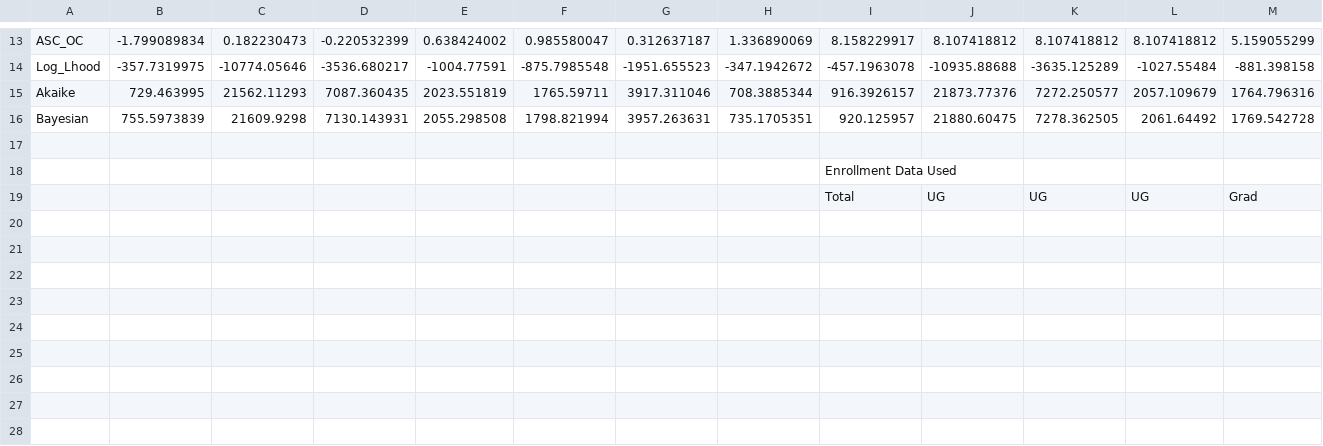
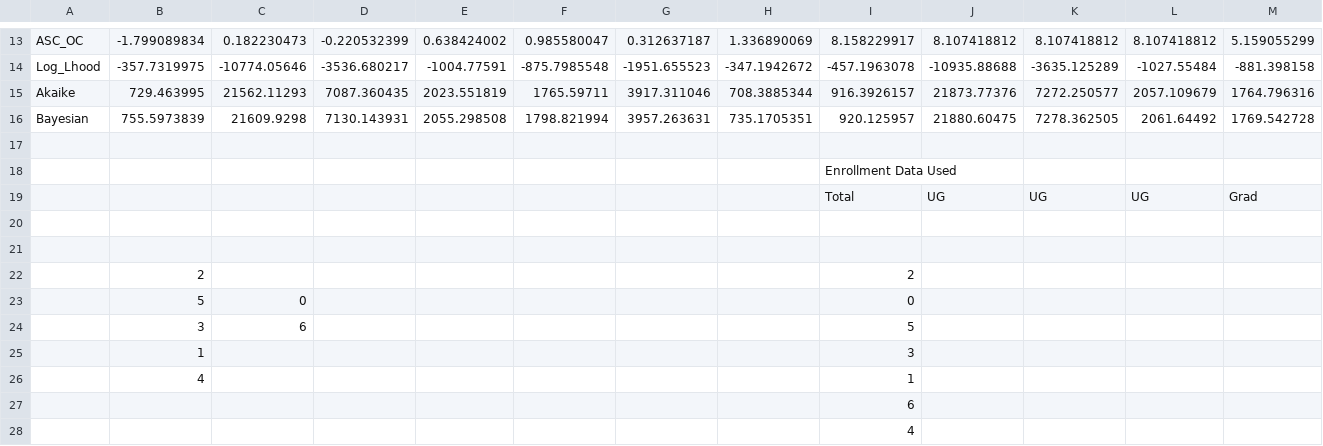
Before and after one commit to gonzaloMS-2000/PORPOS-TMG, a CSV file: Biogeme_Logit_Models/Location_Choice/Run_Results_Formatted.csv, drawn as a sheet; only a part is shown, gaps mark what is left out; rows hold the shown columns only; the diff names each change by its address in the sheet, - before the commit and + after, or states it on an @@ line.

Commit message:
Saved reformatting

```diff
--- a/Biogeme_Logit_Models/Location_Choice/Run_Results_Formatted.csv
+++ b/Biogeme_Logit_Models/Location_Choice/Run_Results_Formatted.csv
+row 20: (empty)
+row 21: (empty)
+row 22:  | 2 |  |  |  |  |  |  | 2
+row 23:  | 5 | 0 |  |  |  |  |  | 0
+row 24:  | 3 | 6 |  |  |  |  |  | 5
+row 25:  | 1 |  |  |  |  |  |  | 3
+row 26:  | 4 |  |  |  |  |  |  | 1
+row 27:  |  |  |  |  |  |  |  | 6
+row 28:  |  |  |  |  |  |  |  | 4
```
